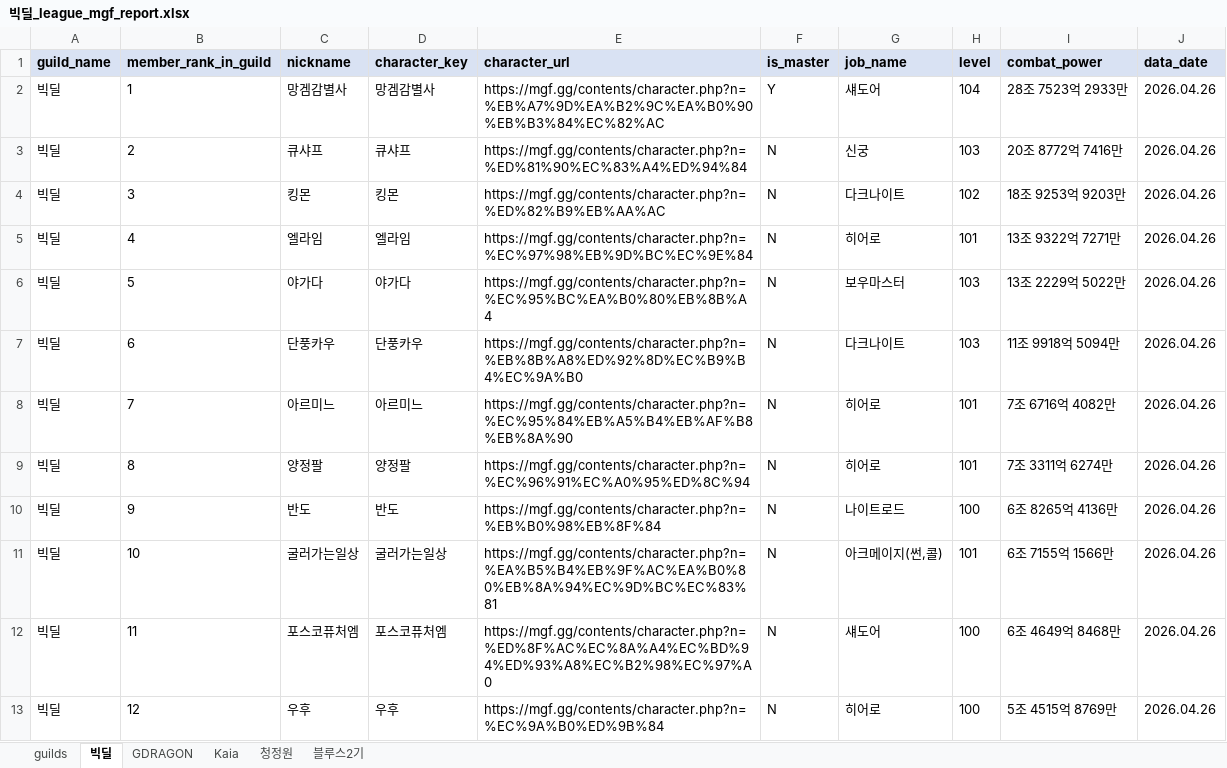
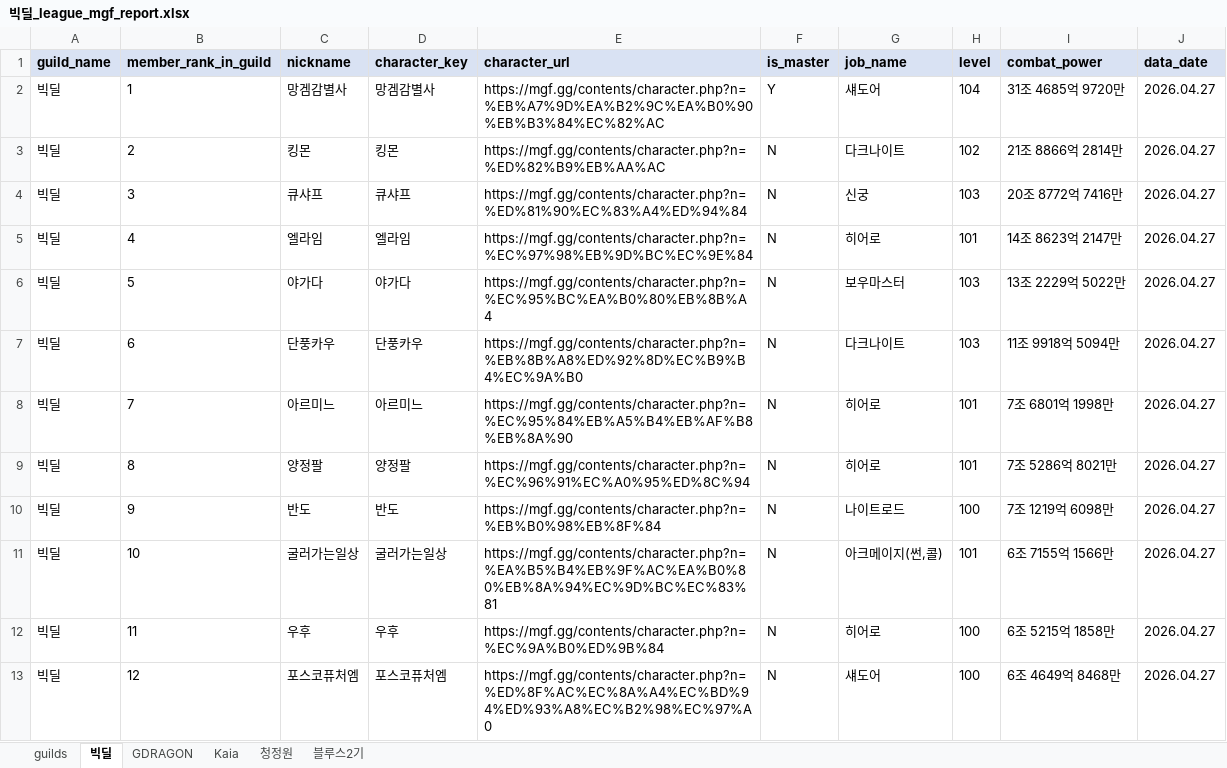
Before and after one commit to pogas/mgf_guild_match, an Excel workbook: reports/빅딜/빅딜_league_mgf_report.xlsx, sheet 빅딜, drawn as a sheet; only a part is shown; values as stored, in another font and other column widths than the file's, no borders; the diff covers the shown part only; the diff names each change by its address in the sheet, - before the commit and + after, or states it on an @@ line.

```diff
--- a/reports/빅딜/빅딜_league_mgf_report.xlsx (sheet 빅딜)
+++ b/reports/빅딜/빅딜_league_mgf_report.xlsx (sheet 빅딜)
-I2 (combat_power): 28조 7523억 2933만
+I2 (combat_power): 31조 4685억 9720만
-J2:J13 (data_date): 2026.04.26
+J2:J13 (data_date): 2026.04.27
-C3 (nickname): 큐샤프
+C3 (nickname): 킹몬
-D3 (character_key): 큐샤프
+D3 (character_key): 킹몬
-E3 (character_url): https://mgf.gg/contents/character.php?n=%ED%81%90%EC%83%A4%ED%94%84
+E3 (character_url): https://mgf.gg/contents/character.php?n=%ED%82%B9%EB%AA%AC
-G3 (job_name): 신궁
+G3 (job_name): 다크나이트
-H3 (level): 103
+H3 (level): 102
-I3 (combat_power): 20조 8772억 7416만
+I3 (combat_power): 21조 8866억 2814만
-C4 (nickname): 킹몬
+C4 (nickname): 큐샤프
-D4 (character_key): 킹몬
+D4 (character_key): 큐샤프
-E4 (character_url): https://mgf.gg/contents/character.php?n=%ED%82%B9%EB%AA%AC
+E4 (character_url): https://mgf.gg/contents/character.php?n=%ED%81%90%EC%83%A4%ED%94%84
-G4 (job_name): 다크나이트
+G4 (job_name): 신궁
-H4 (level): 102
+H4 (level): 103
-I4 (combat_power): 18조 9253억 9203만
+I4 (combat_power): 20조 8772억 7416만
-I5 (combat_power): 13조 9322억 7271만
+I5 (combat_power): 14조 8623억 2147만
-I8 (combat_power): 7조 6716억 4082만
+I8 (combat_power): 7조 6801억 1998만
-I9 (combat_power): 7조 3311억 6274만
+I9 (combat_power): 7조 5286억 8021만
-I10 (combat_power): 6조 8265억 4136만
+I10 (combat_power): 7조 1219억 6098만
-C12 (nickname): 포스코퓨처엠
+C12 (nickname): 우후
-D12 (character_key): 포스코퓨처엠
+D12 (character_key): 우후
-E12 (character_url): https://mgf.gg/contents/character.php?n=%ED%8F%AC%EC%8A%A4%EC%BD%94%ED%93%A8%EC%B2%98%EC%97%A0
+E12 (character_url): https://mgf.gg/contents/character.php?n=%EC%9A%B0%ED%9B%84
-G12 (job_name): 섀도어
+G12 (job_name): 히어로
-I12 (combat_power): 6조 4649억 8468만
+I12 (combat_power): 6조 5215억 1858만
-C13 (nickname): 우후
+C13 (nickname): 포스코퓨처엠
-D13 (character_key): 우후
+D13 (character_key): 포스코퓨처엠
-E13 (character_url): https://mgf.gg/contents/character.php?n=%EC%9A%B0%ED%9B%84
+E13 (character_url): https://mgf.gg/contents/character.php?n=%ED%8F%AC%EC%8A%A4%EC%BD%94%ED%93%A8%EC%B2%98%EC%97%A0
-G13 (job_name): 히어로
+G13 (job_name): 섀도어
-I13 (combat_power): 5조 4515억 8769만
+I13 (combat_power): 6조 4649억 8468만
```
Also changed, not shown: 76 edited cells elsewhere in this sheet, sheet GDRAGON, sheet Kaia, sheet 청정원, sheet 블루스2기, sheet guilds, reports/빅딜/빅딜_training_mgf_report.xlsx, reports/셀린느/셀린느_league_mgf_report.xlsx, 34 other files.
